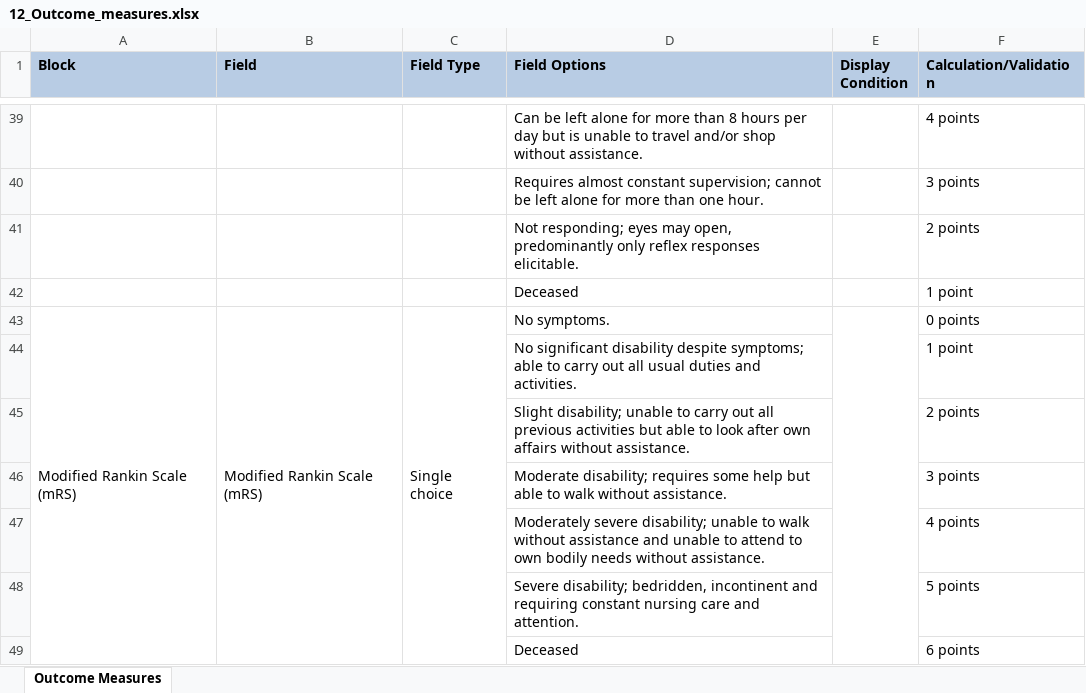
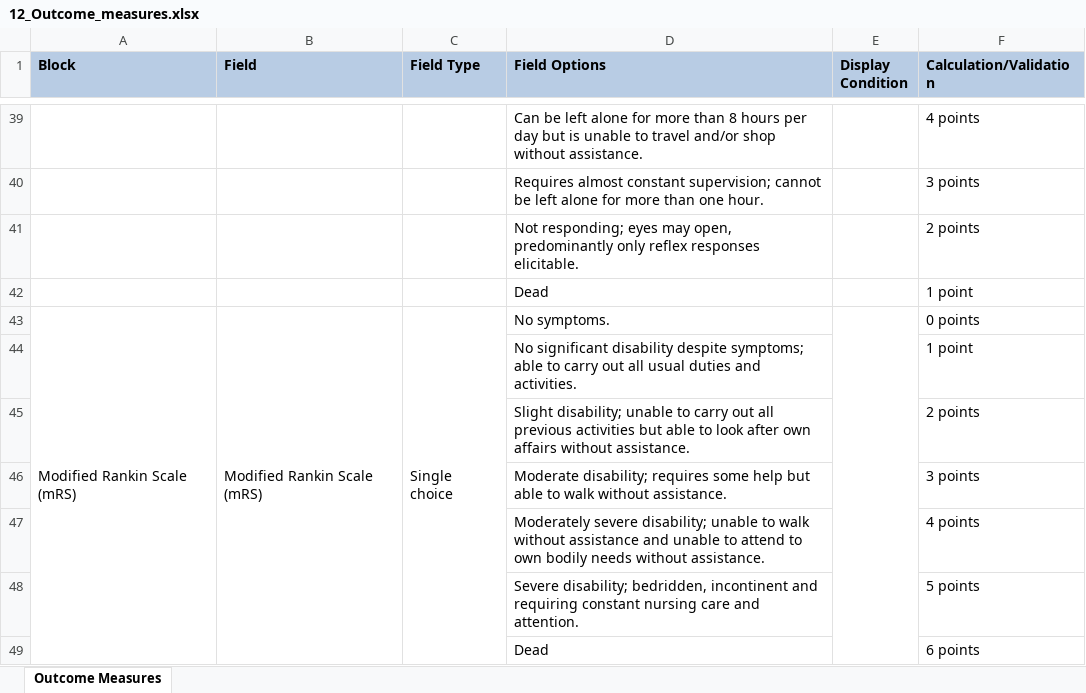
Before and after one commit to hejatibor/HIS_Forms_for_Stroke_Care, an Excel workbook: 12_Outcome_measures.xlsx, sheet Outcome Measures, drawn as a sheet; only a part is shown, gaps mark what is left out; values as stored, in another font and other column widths than the file's, no borders; the diff names each change by its address in the sheet, - before the commit and + after, or states it on an @@ line.

```diff
--- a/12_Outcome_measures.xlsx (sheet Outcome Measures)
+++ b/12_Outcome_measures.xlsx (sheet Outcome Measures)
-D42 (Field Options): Deceased
+D42 (Field Options): Dead
-D49 (Field Options): Deceased
+D49 (Field Options): Dead
```
Also changed, not shown: 11_Control_imaging.xlsx, 2_Laboratory_results.xlsx, 4 other files.
